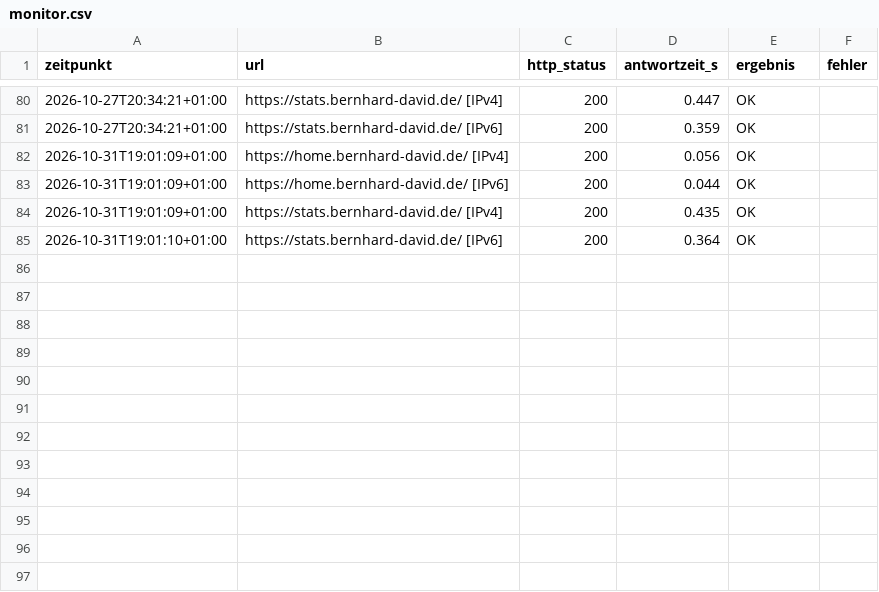
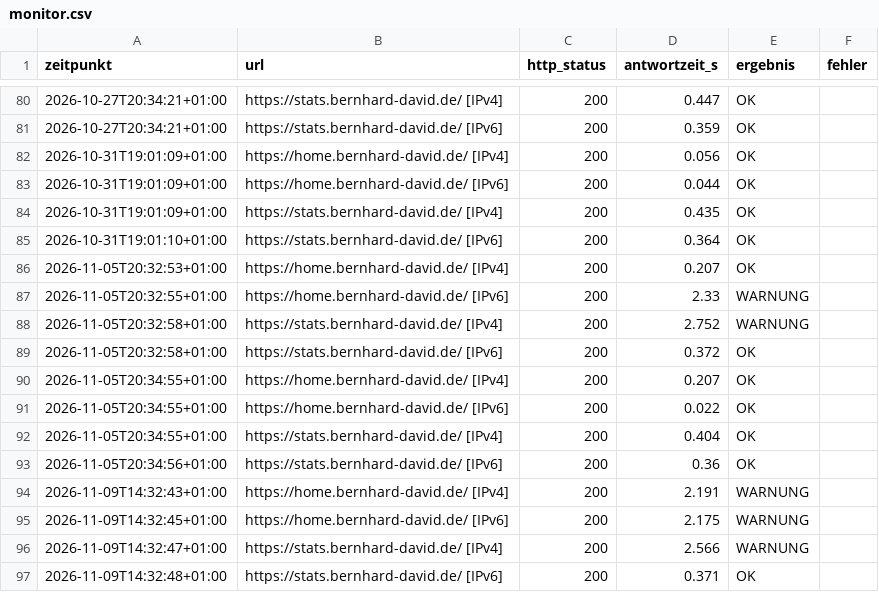
Before and after one commit to SYSTEM-CONSULTING/PythonWorkSpace, a CSV file: raspi-agent/monitor.csv, drawn as a sheet; only a part is shown, gaps mark what is left out.

```diff
--- a/raspi-agent/monitor.csv
+++ b/raspi-agent/monitor.csv
@@ -85 +85,13 @@ zeitpunkt,url,http_status,antwortzeit_s,ergebnis,fehler
 2026-10-31T19:01:10+01:00,https://stats.bernhard-david.de/ [IPv6],200,0.364,OK,
+2026-11-05T20:32:53+01:00,https://home.bernhard-david.de/ [IPv4],200,0.207,OK,
+2026-11-05T20:32:55+01:00,https://home.bernhard-david.de/ [IPv6],200,2.33,WARNUNG,
+2026-11-05T20:32:58+01:00,https://stats.bernhard-david.de/ [IPv4],200,2.752,WARNUNG,
+2026-11-05T20:32:58+01:00,https://stats.bernhard-david.de/ [IPv6],200,0.372,OK,
+2026-11-05T20:34:55+01:00,https://home.bernhard-david.de/ [IPv4],200,0.207,OK,
+2026-11-05T20:34:55+01:00,https://home.bernhard-david.de/ [IPv6],200,0.022,OK,
+2026-11-05T20:34:55+01:00,https://stats.bernhard-david.de/ [IPv4],200,0.404,OK,
+2026-11-05T20:34:56+01:00,https://stats.bernhard-david.de/ [IPv6],200,0.36,OK,
+2026-11-09T14:32:43+01:00,https://home.bernhard-david.de/ [IPv4],200,2.191,WARNUNG,
+2026-11-09T14:32:45+01:00,https://home.bernhard-david.de/ [IPv6],200,2.175,WARNUNG,
+2026-11-09T14:32:47+01:00,https://stats.bernhard-david.de/ [IPv4],200,2.566,WARNUNG,
+2026-11-09T14:32:48+01:00,https://stats.bernhard-david.de/ [IPv6],200,0.371,OK,
```
Also changed, not shown: 1 other file.
